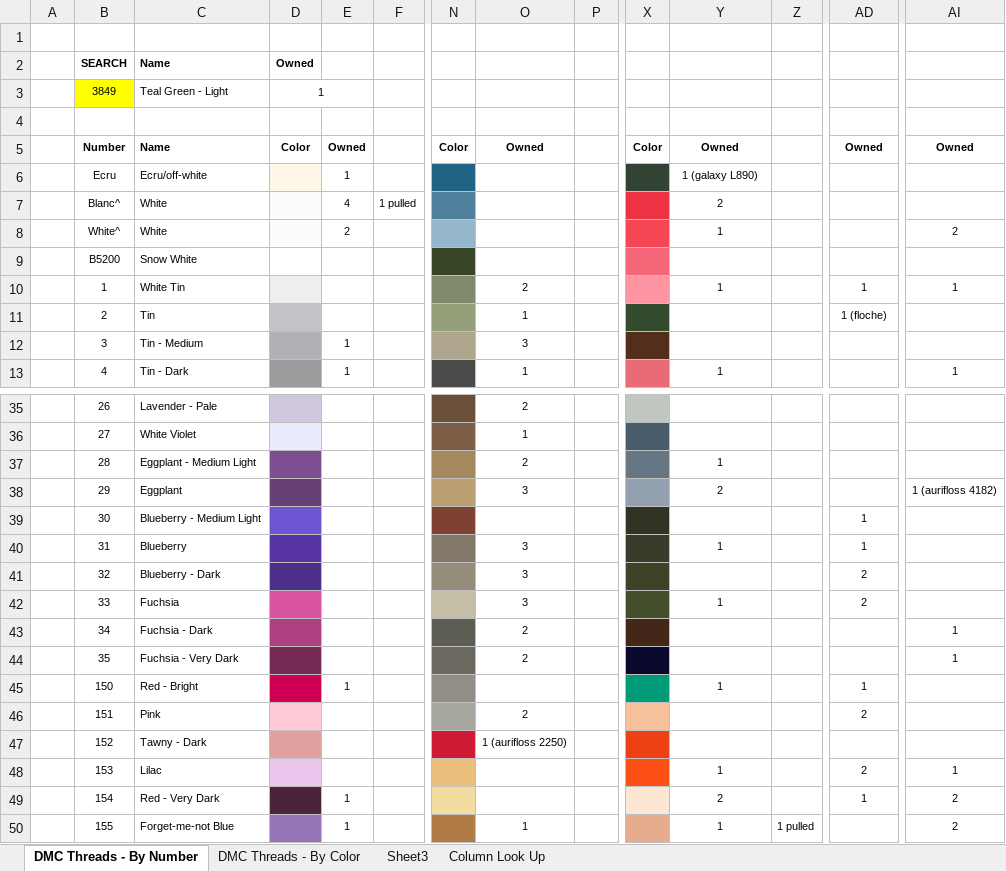
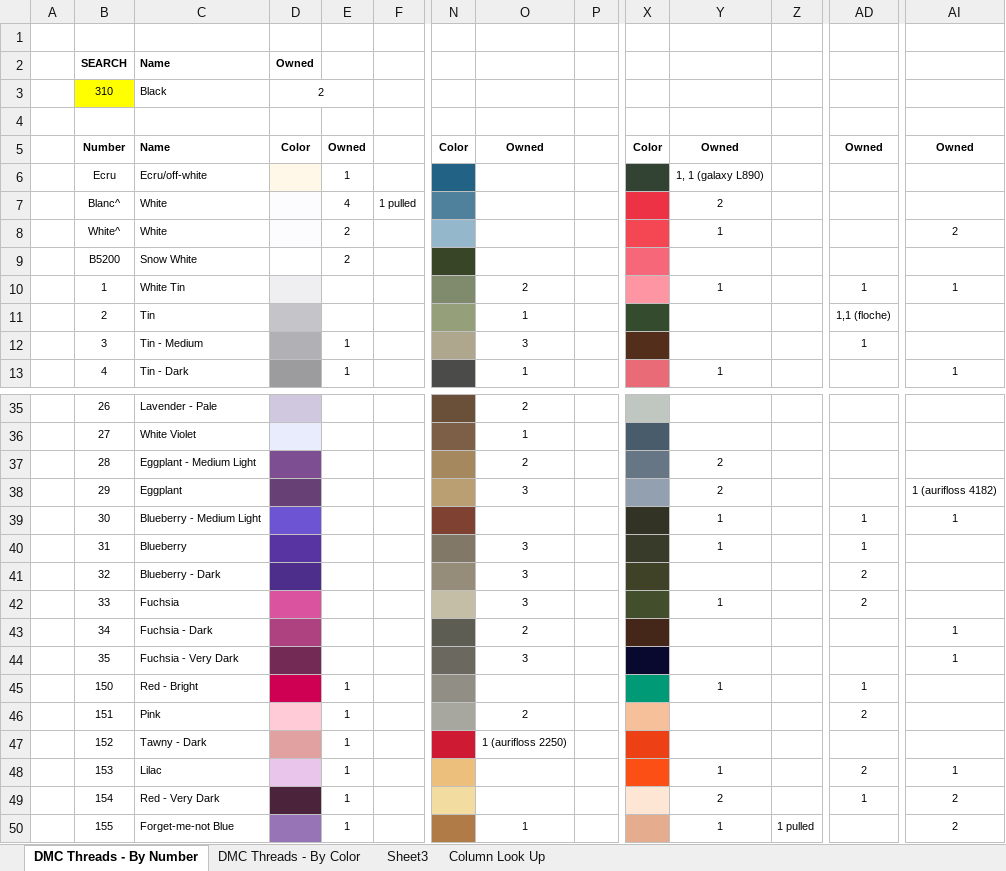
Before and after one commit to elliewix/dmc_thread_tracker, an Excel workbook: dmc-thread-inventory-sheet-by-lord-libidan-updated.xlsx, sheet DMC Threads - By Number, drawn as a sheet; only a part is shown, gaps mark what is left out; values as stored, in another font and other column widths than the file's, no borders; charts and pictures and conditional formats not drawn; removed rows and columns are numbered as before the commit, all else as after; rows hold the shown columns only; the diff covers the shown part only; the diff names each change by its address in the sheet, - before the commit and + after, or states it on an @@ line.

Commit message:
here's moare data

```diff
--- a/dmc-thread-inventory-sheet-by-lord-libidan-updated.xlsx (sheet DMC Threads - By Number)
+++ b/dmc-thread-inventory-sheet-by-lord-libidan-updated.xlsx (sheet DMC Threads - By Number)
-row 3:  | 3849 | Teal Green - Light | 1
+row 3:  | 310 | Black | 2
-Y6: 1 (galaxy L890)
+Y6: 1, 1 (galaxy L890)
-E9: (empty)
+E9: 2
-AD11: 1 (floche)
+AD11: 1,1 (floche)
-AD12: (empty)
+AD12: 1
-Y37: 1
+Y37: 2
-Y39: (empty)
+Y39: 1
-AI39: (empty)
+AI39: 1
-O44: 2
+O44: 3
-E46:E48: (empty)
+E46:E48: 1
```
Also changed, not shown: 8 edited cells elsewhere in this sheet, sheet DMC Threads - By Color, 2 other files.
